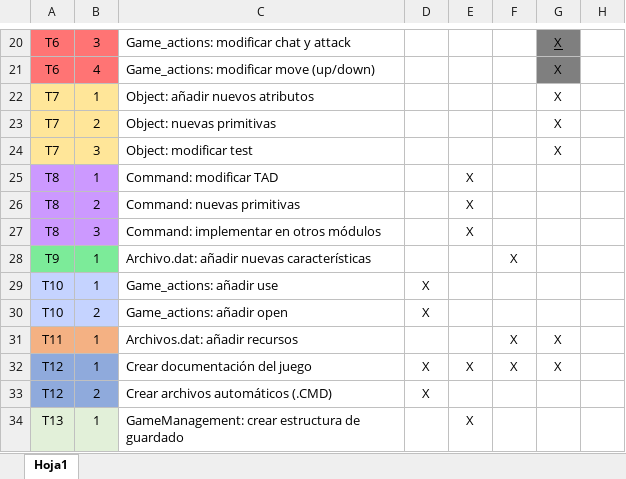
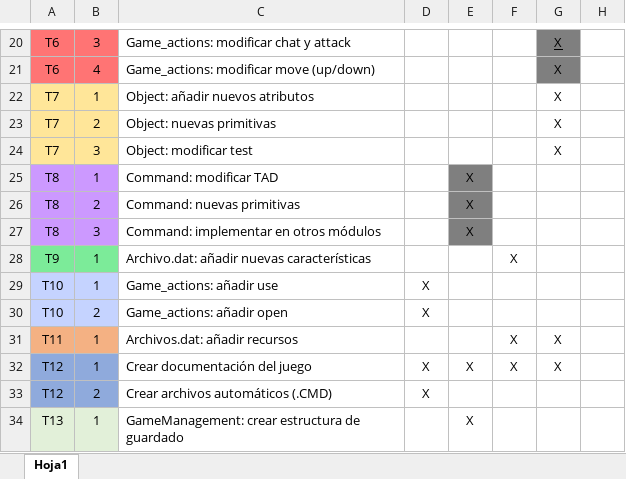
Before and after one commit to TheOneCalledLuas/Pprog_conversation, an Excel workbook: Reuniones_Coordinacion/Diagrama_Gantt_8_4_25_Saul_Fernando_Raquel_Irene.xlsx, sheet Hoja1, drawn as a sheet; only a part is shown, gaps mark what is left out; values as stored, in another font and other column widths than the file's, no borders; charts and pictures not drawn; the diff names each change by its address in the sheet, - before the commit and + after, or states it on an @@ line.

Commit message:
Update Diagrama_Gantt_8_4_25_Saul_Fernando_Raquel_Irene.xlsx

```diff
--- a/Reuniones_Coordinacion/Diagrama_Gantt_8_4_25_Saul_Fernando_Raquel_Irene.xlsx (sheet Hoja1)
+++ b/Reuniones_Coordinacion/Diagrama_Gantt_8_4_25_Saul_Fernando_Raquel_Irene.xlsx (sheet Hoja1)
-E25:E27 fill: none
+E25:E27 fill: #7F7F7F
```
